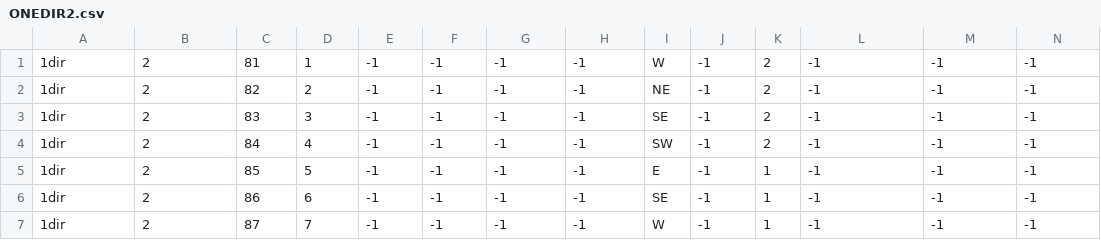
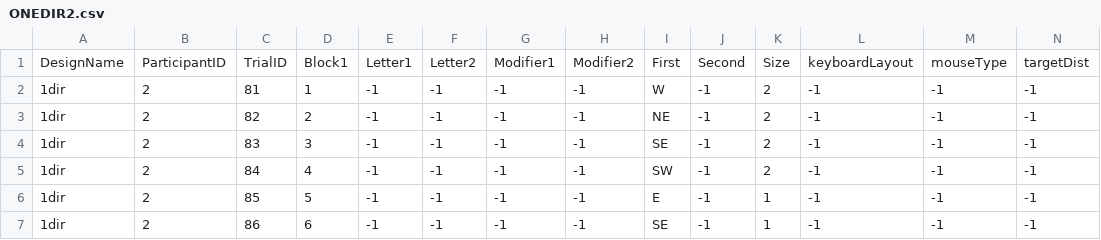
Before and after one commit to MRVNY/ProjectGI, a CSV file: server/logs/ver beta/ONEDIR2.csv, drawn as a sheet; only a part is shown; the shorter side is filled out with more unchanged rows; rows hold the shown columns only; the diff names each change by its address in the sheet, - before the commit and + after, or states it on an @@ line.

```diff
--- a/server/logs/ver beta/ONEDIR2.csv
+++ b/server/logs/ver beta/ONEDIR2.csv
+row 1: DesignName | ParticipantID | TrialID | Block1 | Letter1 | Letter2 | Modifier1 | Modifier2 | First | Second | Size | keyboardLayout | mouseType | targetDist
```
Also changed, not shown: server/logs/ver beta/ONEDIR5.csv, server/logs/ver beta/TWODIRONEDRAW1.csv, 1 other file.
